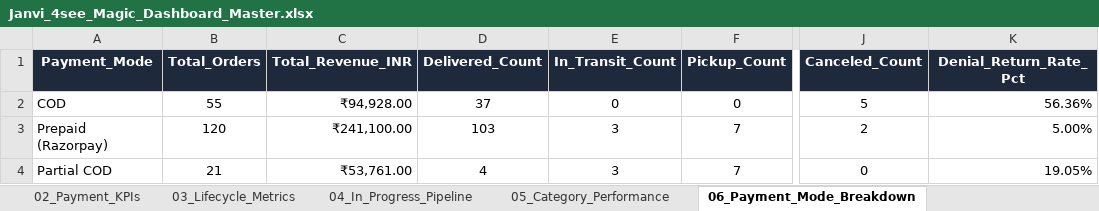
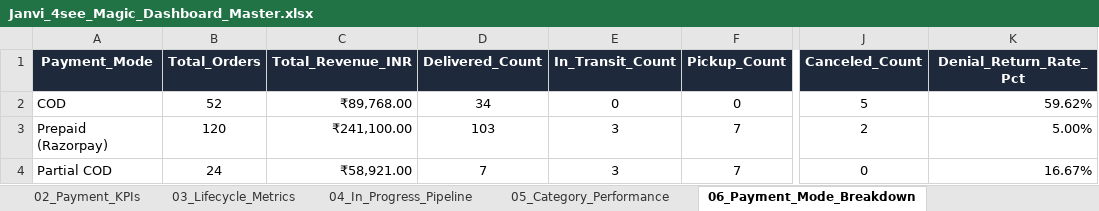
Before and after one commit to nrm-web/JANVI-AIKA-Website-Orders, an Excel workbook: Janvi_4see_Magic_Dashboard_Master.xlsx, sheet 06_Payment_Mode_Breakdown, drawn as a sheet; only a part is shown, gaps mark what is left out; values as stored, in another font and other column widths than the file's, no borders; the diff names each change by its address in the sheet, - before the commit and + after, or states it on an @@ line.

```diff
--- a/Janvi_4see_Magic_Dashboard_Master.xlsx (sheet 06_Payment_Mode_Breakdown)
+++ b/Janvi_4see_Magic_Dashboard_Master.xlsx (sheet 06_Payment_Mode_Breakdown)
-B2 (Total_Orders): 55
+B2 (Total_Orders): 52
-C2 (Total_Revenue_INR): ₹94,928.00
+C2 (Total_Revenue_INR): ₹89,768.00
-D2 (Delivered_Count): 37
+D2 (Delivered_Count): 34
-K2 (Denial_Return_Rate_Pct): 56.36%
+K2 (Denial_Return_Rate_Pct): 59.62%
-B4 (Total_Orders): 21
+B4 (Total_Orders): 24
-C4 (Total_Revenue_INR): ₹53,761.00
+C4 (Total_Revenue_INR): ₹58,921.00
-D4 (Delivered_Count): 4
+D4 (Delivered_Count): 7
-K4 (Denial_Return_Rate_Pct): 19.05%
+K4 (Denial_Return_Rate_Pct): 16.67%
```
Also changed, not shown: sheet 02_Payment_KPIs, sheet Master_Orders_Dataset, Janvi_Consolidated_Orders_2026_2027.xlsx, 1 other file.
